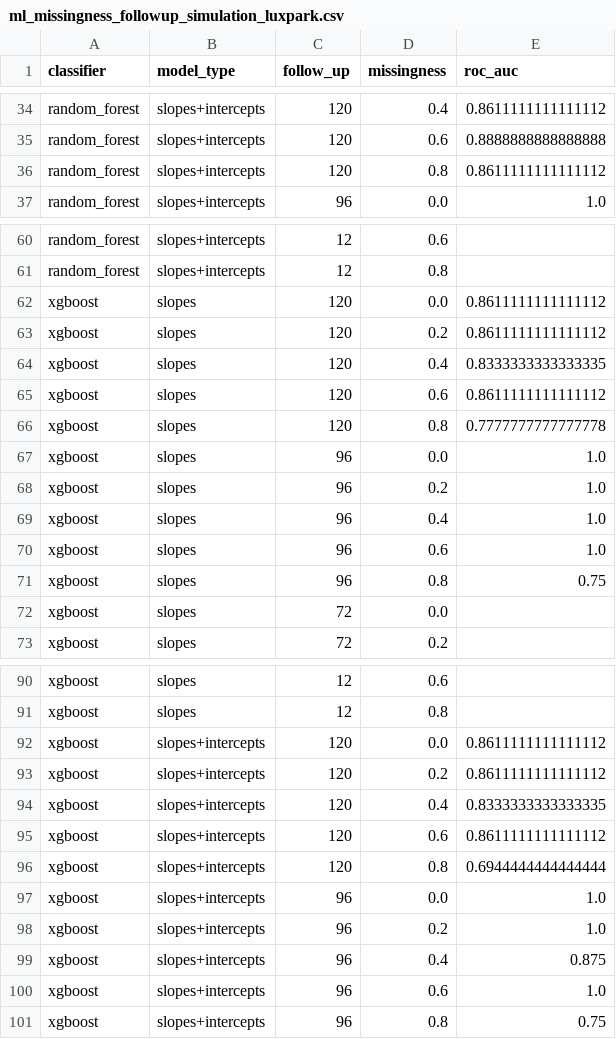
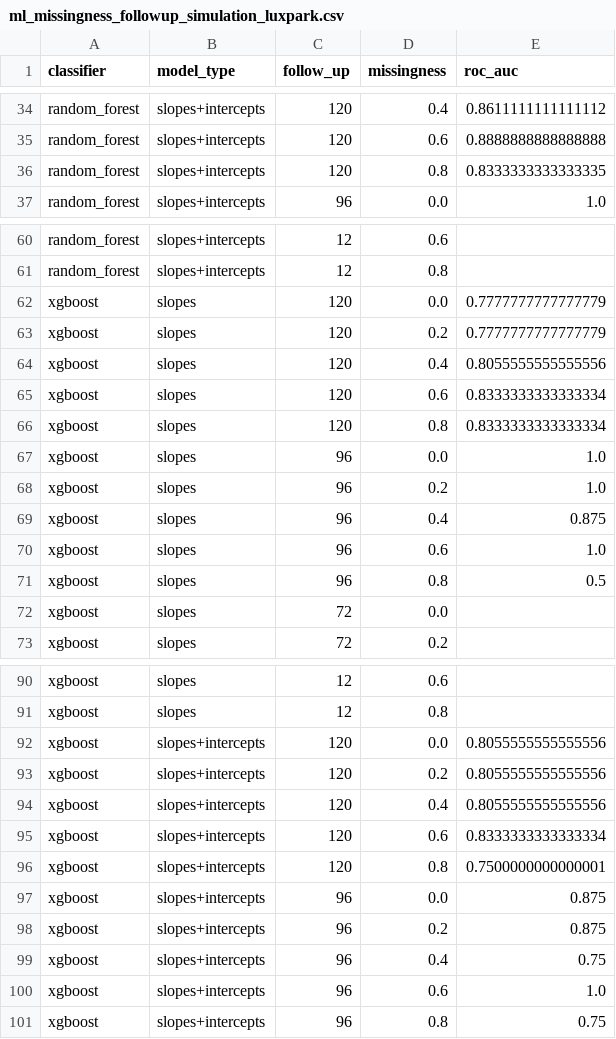
Before and after one commit to cl-poehl/parkinson-subtype-predictor, a CSV file: data/ml_missingness_followup_simulation_luxpark.csv, drawn as a sheet; only a part is shown, gaps mark what is left out; the diff covers the shown part only.

```diff
--- a/data/ml_missingness_followup_simulation_luxpark.csv
+++ b/data/ml_missingness_followup_simulation_luxpark.csv
@@ -35,3 +35,3 @@ random_forest,slopes+intercepts,120,0.4,0.8611111111111112
 random_forest,slopes+intercepts,120,0.6,0.8888888888888888
-random_forest,slopes+intercepts,120,0.8,0.8611111111111112
+random_forest,slopes+intercepts,120,0.8,0.8333333333333335
 random_forest,slopes+intercepts,96,0.0,1.0
@@ -61,12 +61,12 @@ random_forest,slopes+intercepts,12,0.6,
 random_forest,slopes+intercepts,12,0.8,
-xgboost,slopes,120,0.0,0.8611111111111112
-xgboost,slopes,120,0.2,0.8611111111111112
-xgboost,slopes,120,0.4,0.8333333333333335
-xgboost,slopes,120,0.6,0.8611111111111112
-xgboost,slopes,120,0.8,0.7777777777777778
+xgboost,slopes,120,0.0,0.7777777777777779
+xgboost,slopes,120,0.2,0.7777777777777779
+xgboost,slopes,120,0.4,0.8055555555555556
+xgboost,slopes,120,0.6,0.8333333333333334
+xgboost,slopes,120,0.8,0.8333333333333334
 xgboost,slopes,96,0.0,1.0
 xgboost,slopes,96,0.2,1.0
-xgboost,slopes,96,0.4,1.0
+xgboost,slopes,96,0.4,0.875
 xgboost,slopes,96,0.6,1.0
-xgboost,slopes,96,0.8,0.75
+xgboost,slopes,96,0.8,0.5
 xgboost,slopes,72,0.0,
@@ -91,10 +91,10 @@ xgboost,slopes,12,0.6,
 xgboost,slopes,12,0.8,
-xgboost,slopes+intercepts,120,0.0,0.8611111111111112
-xgboost,slopes+intercepts,120,0.2,0.8611111111111112
-xgboost,slopes+intercepts,120,0.4,0.8333333333333335
-xgboost,slopes+intercepts,120,0.6,0.8611111111111112
-xgboost,slopes+intercepts,120,0.8,0.6944444444444444
-xgboost,slopes+intercepts,96,0.0,1.0
-xgboost,slopes+intercepts,96,0.2,1.0
-xgboost,slopes+intercepts,96,0.4,0.875
+xgboost,slopes+intercepts,120,0.0,0.8055555555555556
+xgboost,slopes+intercepts,120,0.2,0.8055555555555556
+xgboost,slopes+intercepts,120,0.4,0.8055555555555556
+xgboost,slopes+intercepts,120,0.6,0.8333333333333334
+xgboost,slopes+intercepts,120,0.8,0.7500000000000001
+xgboost,slopes+intercepts,96,0.0,0.875
+xgboost,slopes+intercepts,96,0.2,0.875
+xgboost,slopes+intercepts,96,0.4,0.75
 xgboost,slopes+intercepts,96,0.6,1.0
```
Also changed, not shown: 8 edited cells elsewhere in this file, data/ml_missingness_bootstrap_full.csv, data/ml_missingness_bootstrap_luxpark.csv, 11 other files.
